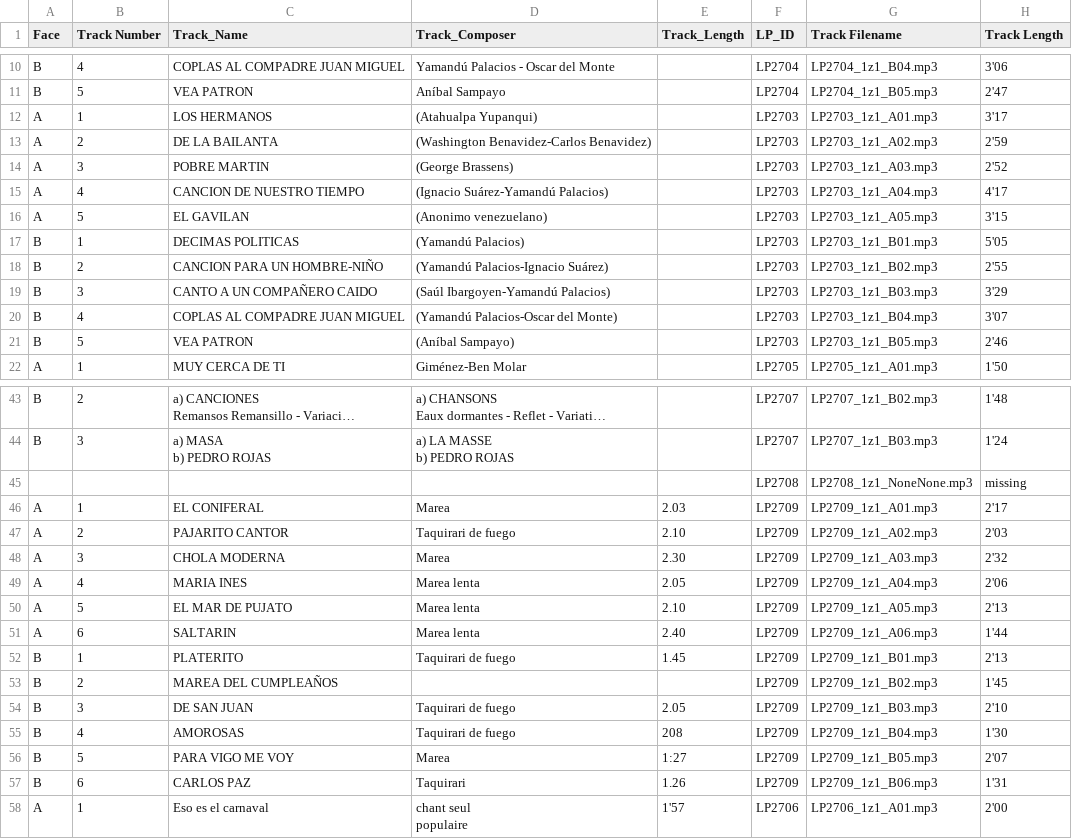
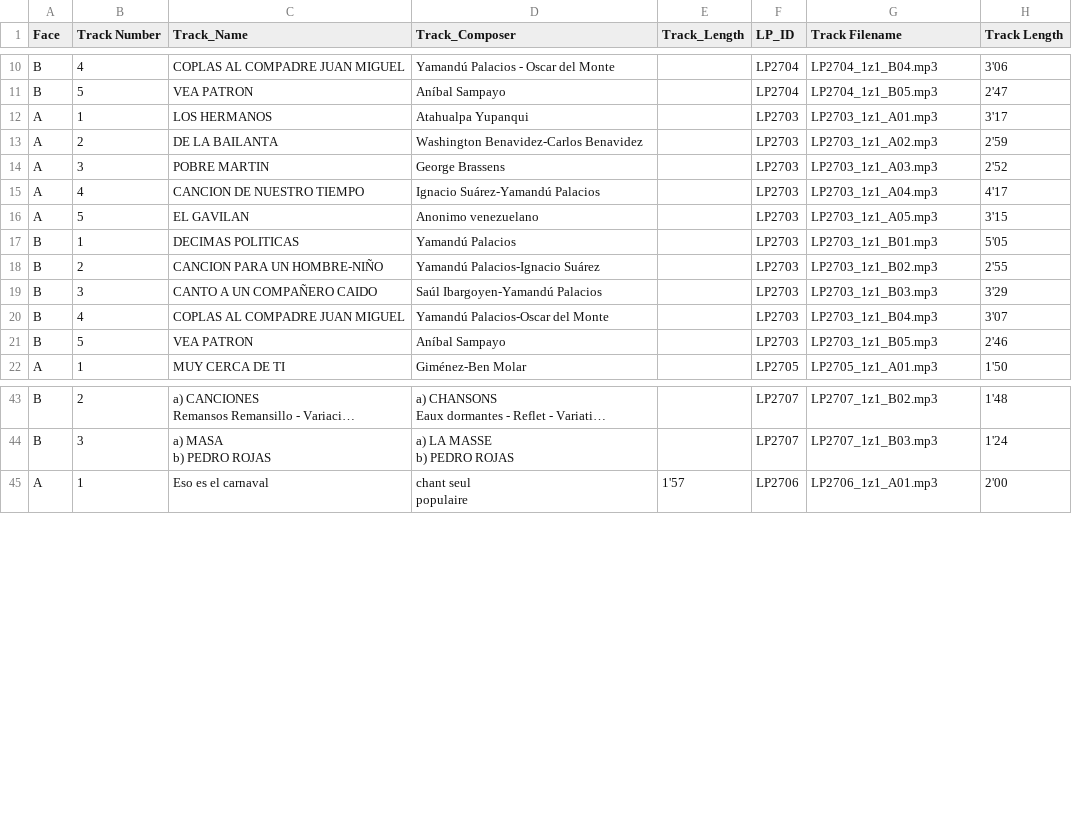
Before and after one commit to LucaZoss/OCR-AI-LPs-Classifier, a CSV file: ocr-meg-collection/ds_pipeline/2_raw_csv/track_info.csv, drawn as a sheet; only a part is shown, gaps mark what is left out; long unchanged cells end in …; the diff covers the shown part only.

```diff
--- a/ocr-meg-collection/ds_pipeline/2_raw_csv/track_info.csv
+++ b/ocr-meg-collection/ds_pipeline/2_raw_csv/track_info.csv
@@ -11,12 +11,12 @@ B,4,COPLAS AL COMPADRE JUAN MIGUEL,Yamandú Palacios - Oscar del Monte,,LP2704,L
 B,5,VEA PATRON,Aníbal Sampayo,,LP2704,LP2704_1z1_B05.mp3,2'47
-A,1,LOS HERMANOS,(Atahualpa Yupanqui),,LP2703,LP2703_1z1_A01.mp3,3'17
-A,2,DE LA BAILANTA,(Washington Benavidez-Carlos Benavidez),,LP2703,LP2703_1z1_A02.mp3,2'59
-A,3,POBRE MARTIN,(George Brassens),,LP2703,LP2703_1z1_A03.mp3,2'52
-A,4,CANCION DE NUESTRO TIEMPO,(Ignacio Suárez-Yamandú Palacios),,LP2703,LP2703_1z1_A04.mp3,4'17
-A,5,EL GAVILAN,(Anonimo venezuelano),,LP2703,LP2703_1z1_A05.mp3,3'15
-B,1,DECIMAS POLITICAS,(Yamandú Palacios),,LP2703,LP2703_1z1_B01.mp3,5'05
-B,2,CANCION PARA UN HOMBRE-NIÑO,(Yamandú Palacios-Ignacio Suárez),,LP2703,LP2703_1z1_B02.mp3,2'55
-B,3,CANTO A UN COMPAÑERO CAIDO,(Saúl Ibargoyen-Yamandú Palacios),,LP2703,LP2703_1z1_B03.mp3,3'29
-B,4,COPLAS AL COMPADRE JUAN MIGUEL,(Yamandú Palacios-Oscar del Monte),,LP2703,LP2703_1z1_B04.mp3,3'07
-B,5,VEA PATRON,(Aníbal Sampayo),,LP2703,LP2703_1z1_B05.mp3,2'46
+A,1,LOS HERMANOS,Atahualpa Yupanqui,,LP2703,LP2703_1z1_A01.mp3,3'17
+A,2,DE LA BAILANTA,Washington Benavidez-Carlos Benavidez,,LP2703,LP2703_1z1_A02.mp3,2'59
+A,3,POBRE MARTIN,George Brassens,,LP2703,LP2703_1z1_A03.mp3,2'52
+A,4,CANCION DE NUESTRO TIEMPO,Ignacio Suárez-Yamandú Palacios,,LP2703,LP2703_1z1_A04.mp3,4'17
+A,5,EL GAVILAN,Anonimo venezuelano,,LP2703,LP2703_1z1_A05.mp3,3'15
+B,1,DECIMAS POLITICAS,Yamandú Palacios,,LP2703,LP2703_1z1_B01.mp3,5'05
+B,2,CANCION PARA UN HOMBRE-NIÑO,Yamandú Palacios-Ignacio Suárez,,LP2703,LP2703_1z1_B02.mp3,2'55
+B,3,CANTO A UN COMPAÑERO CAIDO,Saúl Ibargoyen-Yamandú Palacios,,LP2703,LP2703_1z1_B03.mp3,3'29
+B,4,COPLAS AL COMPADRE JUAN MIGUEL,Yamandú Palacios-Oscar del Monte,,LP2703,LP2703_1z1_B04.mp3,3'07
+B,5,VEA PATRON,Aníbal Sampayo,,LP2703,LP2703_1z1_B05.mp3,2'46
 A,1,MUY CERCA DE TI,Giménez-Ben Molar,,LP2705,LP2705_1z1_A01.mp3,1'50
@@ -59,15 +59,2 @@ b) PEDRO ROJAS","a) LA MASSE
 b) PEDRO ROJAS",,LP2707,LP2707_1z1_B03.mp3,1'24
-,,,,,LP2708,LP2708_1z1_NoneNone.mp3,missing
-A,1,EL CONIFERAL,Marea,2.03,LP2709,LP2709_1z1_A01.mp3,2'17
-A,2,PAJARITO CANTOR,Taquirari de fuego,2.10,LP2709,LP2709_1z1_A02.mp3,2'03
-A,3,CHOLA MODERNA,Marea,2.30,LP2709,LP2709_1z1_A03.mp3,2'32
-A,4,MARIA INES,Marea lenta,2.05,LP2709,LP2709_1z1_A04.mp3,2'06
-A,5,EL MAR DE PUJATO,Marea lenta,2.10,LP2709,LP2709_1z1_A05.mp3,2'13
-A,6,SALTARIN,Marea lenta,2.40,LP2709,LP2709_1z1_A06.mp3,1'44
-B,1,PLATERITO,Taquirari de fuego,1.45,LP2709,LP2709_1z1_B01.mp3,2'13
-B,2,MAREA DEL CUMPLEAÑOS,,,LP2709,LP2709_1z1_B02.mp3,1'45
-B,3,DE SAN JUAN,Taquirari de fuego,2.05,LP2709,LP2709_1z1_B03.mp3,2'10
-B,4,AMOROSAS,Taquirari de fuego,208,LP2709,LP2709_1z1_B04.mp3,1'30
-B,5,PARA VIGO ME VOY,Marea,1:27,LP2709,LP2709_1z1_B05.mp3,2'07
-B,6,CARLOS PAZ,Taquirari,1.26,LP2709,LP2709_1z1_B06.mp3,1'31
 A,1,Eso es el carnaval,"chant seul
```
Also changed, not shown: 1 edited cell elsewhere in this file, 1 other file.
